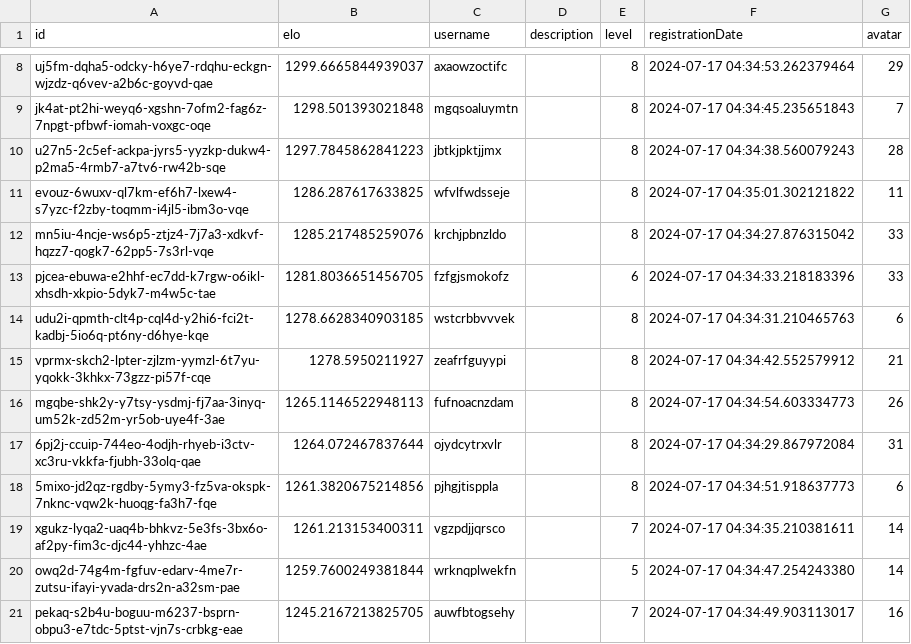
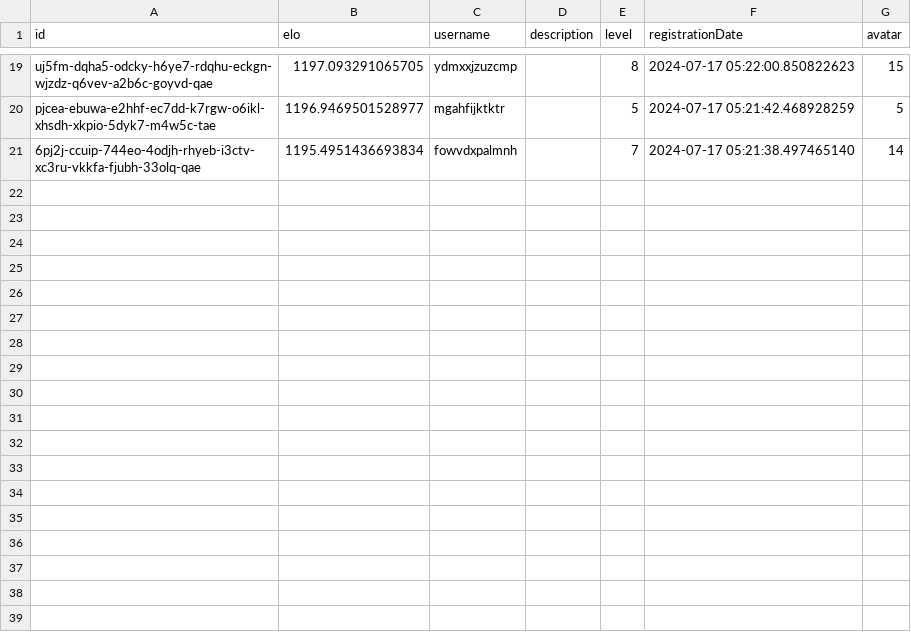
Before and after one commit to ewdhp/cosmicrafts, a CSV file: logs/players_data.csv, drawn as a sheet; only a part is shown, gaps mark what is left out; removed rows and columns are numbered as before the commit, all else as after; the diff covers the shown part only; the diff names each change by its address in the sheet, - before the commit and + after, or states it on an @@ line.

Commit message:
Stable Update - Stats and Types
getAllPlayers script do not print the result only produces de csv
matchmaking script values gap closed
updated Types for Overall stats
updated ELO func easier to scale for new players
OverallStats do not record games won (no case)

```diff
--- a/logs/players_data.csv
+++ b/logs/players_data.csv
-B19 (elo): 1299.6665844939037
+B19 (elo): 1197.093291065705
-C19 (username): axaowzoctifc
+C19 (username): ydmxxjzuzcmp
-F19 (registrationDate): 2024-07-17 04:34:53.262379464
+F19 (registrationDate): 2024-07-17 05:22:00.850822623
-G19 (avatar): 29
+G19 (avatar): 15
-row 9: jk4at-pt2hi-weyq6-xgshn-7ofm2-fag6z-7npgt-pfbwf-iomah-voxgc-oqe | 1298.501393021848 | mgqsoaluymtn |  | 8 | 2024-07-17 04:34:45.235651843 | 7
-row 10: u27n5-2c5ef-ackpa-jyrs5-yyzkp-dukw4-p2ma5-4rmb7-a7tv6-rw42b-sqe | 1297.7845862841223 | jbtkjpktjjmx |  | 8 | 2024-07-17 04:34:38.560079243 | 28
-row 11: evouz-6wuxv-ql7km-ef6h7-lxew4-s7yzc-f2zby-toqmm-i4jl5-ibm3o-vqe | 1286.287617633825 | wfvlfwdsseje |  | 8 | 2024-07-17 04:35:01.302121822 | 11
-row 12: mn5iu-4ncje-ws6p5-ztjz4-7j7a3-xdkvf-hqzz7-qogk7-62pp5-7s3rl-vqe | 1285.217485259076 | krchjpbnzldo |  | 8 | 2024-07-17 04:34:27.876315042 | 33
-B20 (elo): 1281.8036651456705
+B20 (elo): 1196.9469501528977
-C20 (username): fzfgjsmokofz
+C20 (username): mgahfijktktr
-E20 (level): 6
+E20 (level): 5
-F20 (registrationDate): 2024-07-17 04:34:33.218183396
+F20 (registrationDate): 2024-07-17 05:21:42.468928259
-G20 (avatar): 33
+G20 (avatar): 5
-row 14: udu2i-qpmth-clt4p-cql4d-y2hi6-fci2t-kadbj-5io6q-pt6ny-d6hye-kqe | 1278.6628340903185 | wstcrbbvvvek |  | 8 | 2024-07-17 04:34:31.210465763 | 6
-row 15: vprmx-skch2-lpter-zjlzm-yymzl-6t7yu-yqokk-3khkx-73gzz-pi57f-cqe | 1278.5950211927 | zeafrfguyypi |  | 8 | 2024-07-17 04:34:42.552579912 | 21
-row 16: mgqbe-shk2y-y7tsy-ysdmj-fj7aa-3inyq-um52k-zd52m-yr5ob-uye4f-3ae | 1265.1146522948113 | fufnoacnzdam |  | 8 | 2024-07-17 04:34:54.603334773 | 26
-B21 (elo): 1264.072467837644
+B21 (elo): 1195.4951436693834
-C21 (username): ojydcytrxvlr
+C21 (username): fowvdxpalmnh
-E21 (level): 8
+E21 (level): 7
-F21 (registrationDate): 2024-07-17 04:34:29.867972084
+F21 (registrationDate): 2024-07-17 05:21:38.497465140
-G21 (avatar): 31
+G21 (avatar): 14
-row 18: 5mixo-jd2qz-rgdby-5ymy3-fz5va-okspk-7nknc-vqw2k-huoqg-fa3h7-fqe | 1261.3820675214856 | pjhgjtisppla |  | 8 | 2024-07-17 04:34:51.918637773 | 6
-row 19: xgukz-lyqa2-uaq4b-bhkvz-5e3fs-3bx6o-af2py-fim3c-djc44-yhhzc-4ae | 1261.213153400311 | vgzpdjjqrsco |  | 7 | 2024-07-17 04:34:35.210381611 | 14
-row 20: owq2d-74g4m-fgfuv-edarv-4me7r-zutsu-ifayi-yvada-drs2n-a32sm-pae | 1259.7600249381844 | wrknqplwekfn |  | 5 | 2024-07-17 04:34:47.254243380 | 14
-row 21: pekaq-s2b4u-boguu-m6237-bsprn-obpu3-e7tdc-5ptst-vjn7s-crbkg-eae | 1245.2167213825705 | auwfbtogsehy |  | 7 | 2024-07-17 04:34:49.903113017 | 16
```
Also changed, not shown: 14 added rows, 3 removed rows and 12 edited cells elsewhere in this file, 4 other files.
